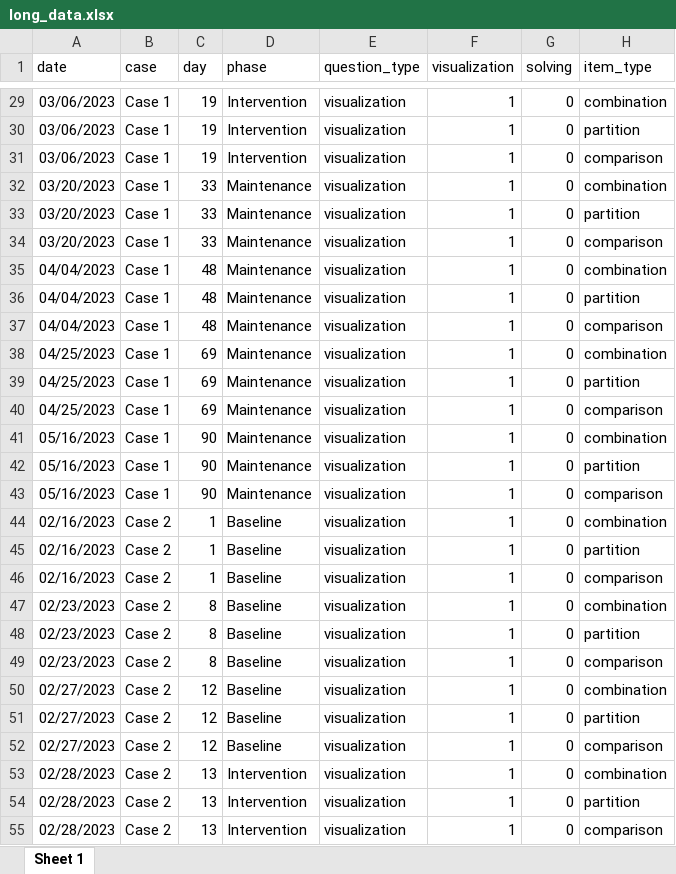
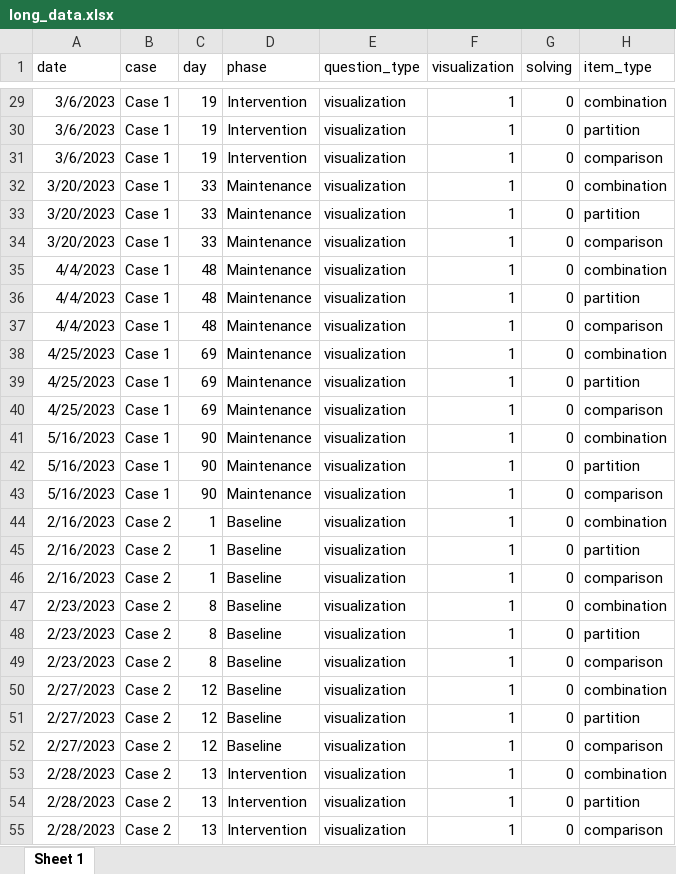
Before and after one commit to mshin77/tech-assisted, an Excel workbook: data/long_data.xlsx, sheet Sheet 1, drawn as a sheet; only a part is shown, gaps mark what is left out; values as stored, in another font and other column widths than the file's, no borders; the diff covers the shown part only; the diff names each change by its address in the sheet, - before the commit and + after, or states it on an @@ line.

```diff
--- a/data/long_data.xlsx (sheet Sheet 1)
+++ b/data/long_data.xlsx (sheet Sheet 1)
-A29:A31 (date): 03/06/2023
+A29:A31 (date): 3/6/2023
-A32:A34 (date): 03/20/2023
+A32:A34 (date): 3/20/2023
-A35:A37 (date): 04/04/2023
+A35:A37 (date): 4/4/2023
-A38:A40 (date): 04/25/2023
+A38:A40 (date): 4/25/2023
-A41:A43 (date): 05/16/2023
+A41:A43 (date): 5/16/2023
-A44:A46 (date): 02/16/2023
+A44:A46 (date): 2/16/2023
-A47:A49 (date): 02/23/2023
+A47:A49 (date): 2/23/2023
-A50:A52 (date): 02/27/2023
+A50:A52 (date): 2/27/2023
-A53:A55 (date): 02/28/2023
+A53:A55 (date): 2/28/2023
```
Also changed, not shown: 291 edited cells elsewhere in this sheet, 48 other files.
